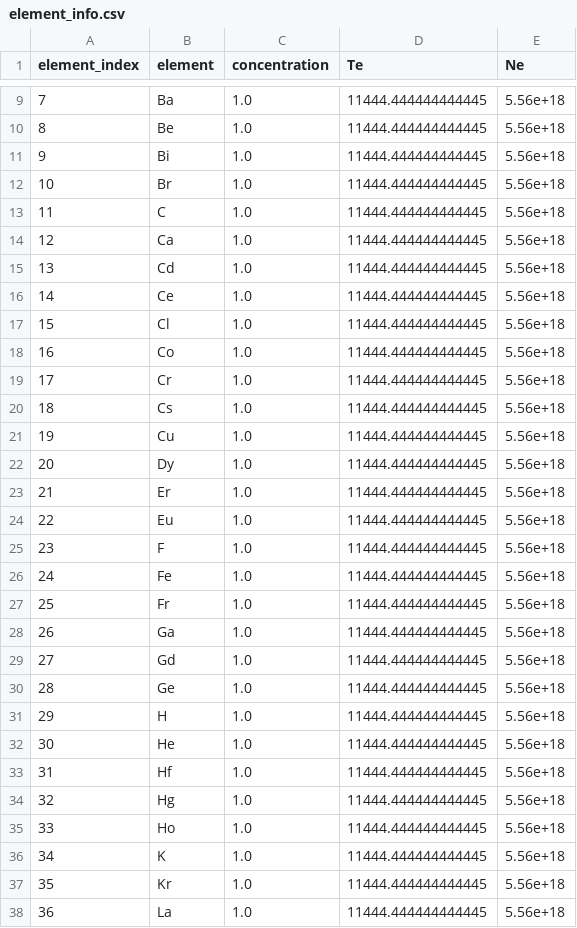
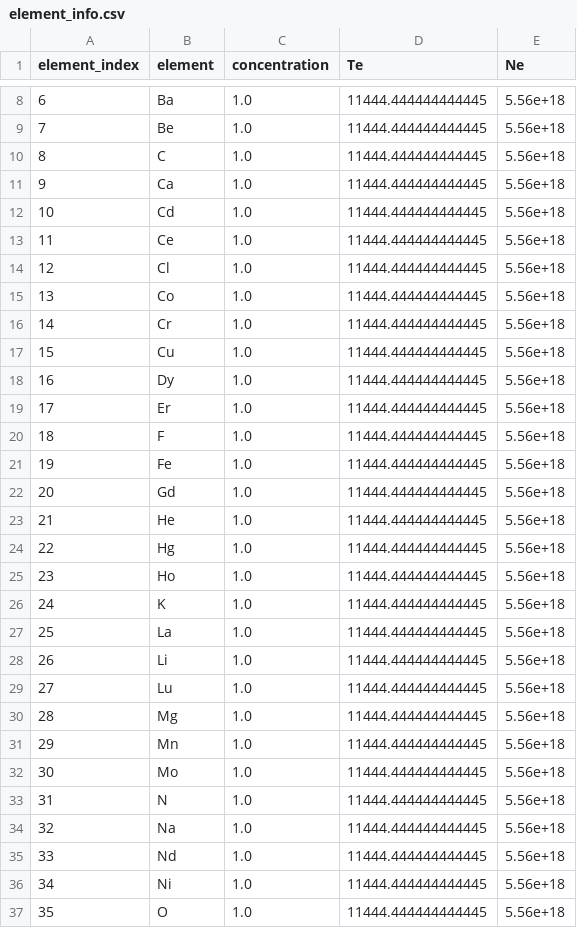
Before and after one commit to Daveboarder/Element_Identification, a CSV file: element_weights/element_info.csv, drawn as a sheet; only a part is shown, gaps mark what is left out; the shorter side is filled out with more unchanged rows; the diff covers the shown part only; the diff names each change by its address in the sheet, - before the commit and + after, or states it on an @@ line.

```diff
--- a/element_weights/element_info.csv
+++ b/element_weights/element_info.csv
@@ column A (element_index) renumbered from row 2 down @@
-row 11: 9 | Bi | 1.0 | 11444.444444444445 | 5.56e+18
-row 12: 10 | Br | 1.0 | 11444.444444444445 | 5.56e+18
-row 20: 18 | Cs | 1.0 | 11444.444444444445 | 5.56e+18
-row 24: 22 | Eu | 1.0 | 11444.444444444445 | 5.56e+18
-row 27: 25 | Fr | 1.0 | 11444.444444444445 | 5.56e+18
-row 28: 26 | Ga | 1.0 | 11444.444444444445 | 5.56e+18
-row 30: 28 | Ge | 1.0 | 11444.444444444445 | 5.56e+18
-row 31: 29 | H | 1.0 | 11444.444444444445 | 5.56e+18
-row 33: 31 | Hf | 1.0 | 11444.444444444445 | 5.56e+18
-row 37: 35 | Kr | 1.0 | 11444.444444444445 | 5.56e+18
```
Also changed, not shown: 14 removed rows elsewhere in this file, 7 other files.
